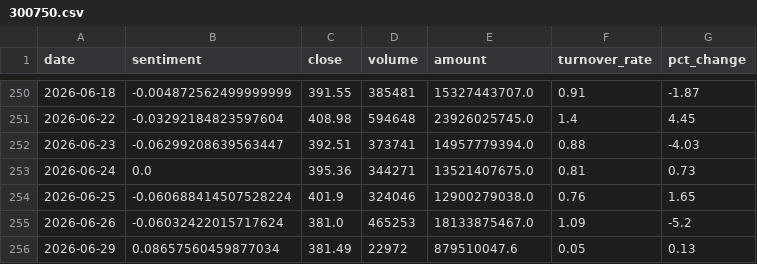
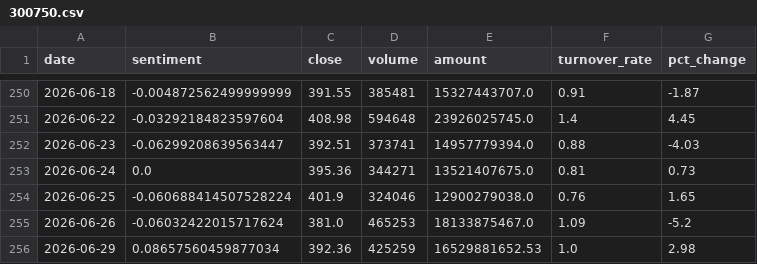
Before and after one commit to ChenyuHeee/SentiX, a CSV file: data/exports/300750.csv, drawn as a sheet; only a part is shown, gaps mark what is left out.

```diff
--- a/data/exports/300750.csv
+++ b/data/exports/300750.csv
@@ -255,2 +255,2 @@ date,sentiment,close,volume,amount,turnover_rate,pct_change
 2026-06-26,-0.06032422015717624,381.0,465253,18133875467.0,1.09,-5.2
-2026-06-29,0.08657560459877034,381.49,22972,879510047.6,0.05,0.13
+2026-06-29,0.08657560459877034,392.36,425259,16529881652.53,1.0,2.98
```
Also changed, not shown: data/exports/crude.csv, data/exports/gold.csv, 27 other files.
